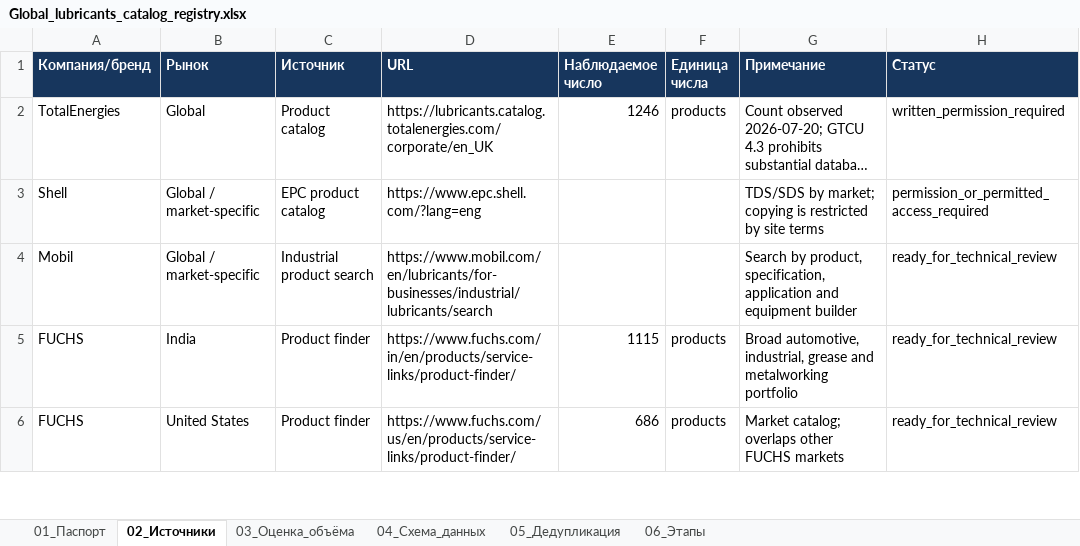
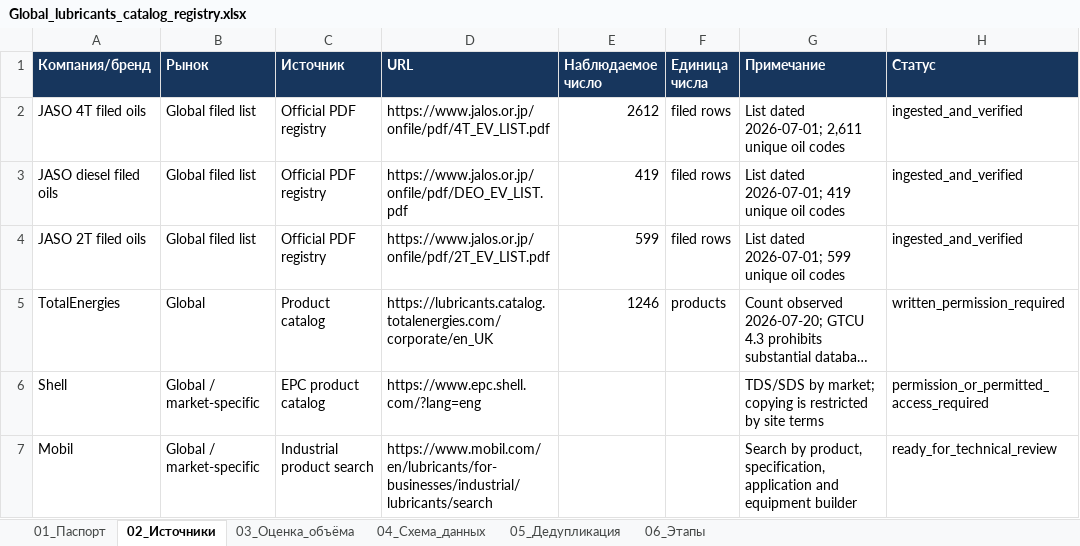
Before and after one commit to temuradhamson/mfclassifier, an Excel workbook: deliverables/Global_lubricants_catalog_registry.xlsx, sheet 02_Источники, drawn as a sheet; only a part is shown; the shorter side is filled out with more unchanged rows; long unchanged cells end in …; values as stored, in another font and other column widths than the file's, no borders; the diff names each change by its address in the sheet, - before the commit and + after, or states it on an @@ line.

Commit message:
Ingest official JASO filed oil registries

```diff
--- a/deliverables/Global_lubricants_catalog_registry.xlsx (sheet 02_Источники)
+++ b/deliverables/Global_lubricants_catalog_registry.xlsx (sheet 02_Источники)
+row 2: JASO 4T filed oils | Global filed list | Official PDF registry | https://www.jalos.or.jp/onfile/pdf/4T_EV_LIST.pdf | 2612 | filed rows | List dated 2026-07-01; 2,611 unique oil codes | ingested_and_verified
+row 3: JASO diesel filed oils | Global filed list | Official PDF registry | https://www.jalos.or.jp/onfile/pdf/DEO_EV_LIST.pdf | 419 | filed rows | List dated 2026-07-01; 419 unique oil codes | ingested_and_verified
+row 4: JASO 2T filed oils | Global filed list | Official PDF registry | https://www.jalos.or.jp/onfile/pdf/2T_EV_LIST.pdf | 599 | filed rows | List dated 2026-07-01; 599 unique oil codes | ingested_and_verified
```
Also changed, not shown: 11 other files.
